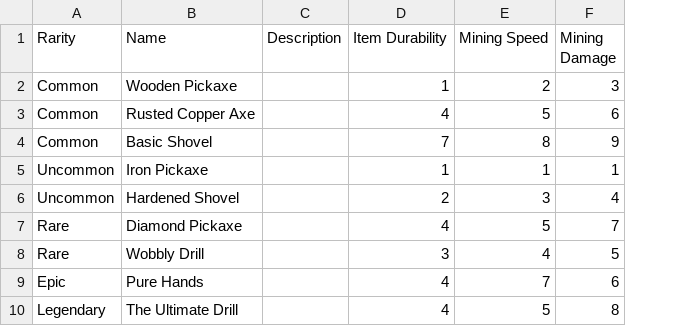
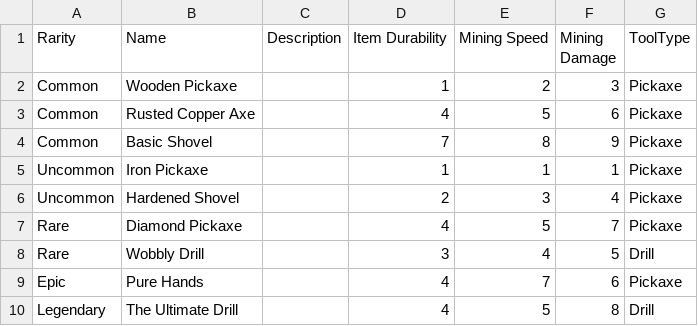
Before and after one commit to JoshuWoshua1/CMPM170_Split1, a CSV file: Assets/Imported Assets/Loot Chest/Assets/Loot Table .csv Files/LootDrops.csv, drawn as a sheet; the diff names each change by its address in the sheet, - before the commit and + after, or states it on an @@ line.

Commit message:
Wiring ToolBase to LootboxGenerator
Wired my version of tools to the loot chest generator. for testing the loot chest generator will spawn the created tool's prefab at 0,0 with the stats inherited from what the lootbox creates.

```diff
--- a/Assets/Imported Assets/Loot Chest/Assets/Loot Table .csv Files/LootDrops.csv
+++ b/Assets/Imported Assets/Loot Chest/Assets/Loot Table .csv Files/LootDrops.csv
+column G (ToolType), rows 2-10: Pickaxe | Pickaxe | Pickaxe | Pickaxe | Pickaxe | Pickaxe | Drill | Pickaxe | Drill
```
Also changed, not shown: 23 other files.
